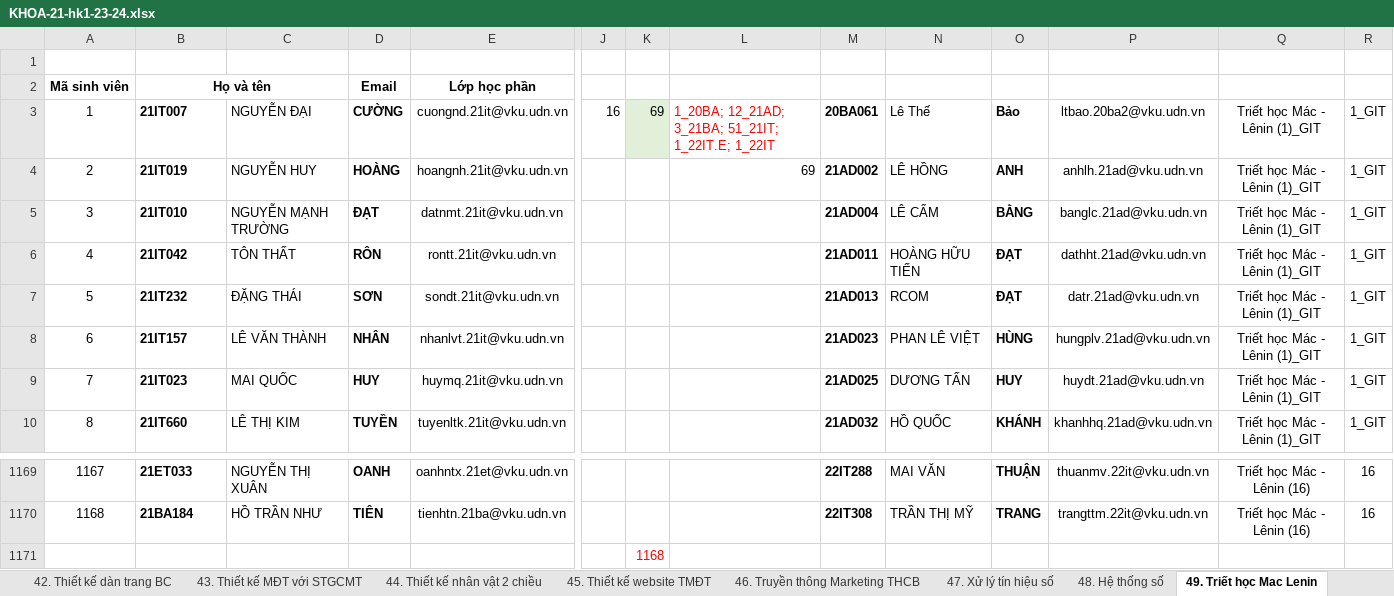
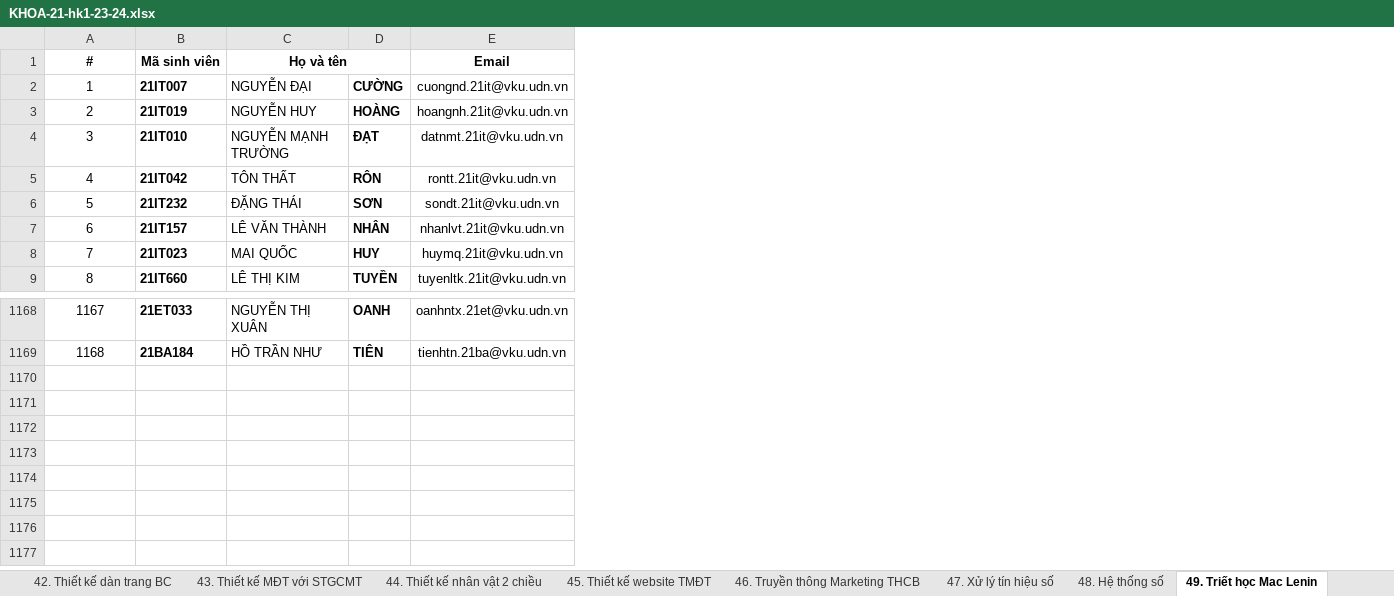
Before and after one commit to hoanhtin1703/thuctap, an Excel workbook: display/KHOA-21-hk1-23-24.xlsx, sheet 49. Triết học Mac Lenin, drawn as a sheet; only a part is shown, gaps mark what is left out; values as stored, in another font and other column widths than the file's, no borders; removed rows and columns are numbered as before the commit, all else as after; rows hold the shown columns only; the diff names each change by its address in the sheet, - before the commit and + after, or states it on an @@ line.

```diff
--- a/display/KHOA-21-hk1-23-24.xlsx (sheet 49. Triết học Mac Lenin)
+++ b/display/KHOA-21-hk1-23-24.xlsx (sheet 49. Triết học Mac Lenin)
-column J, row 3: 16
-column K, row 3: 69
-column L, rows 3-4: 1_20BA; 12_21AD; 3_21BA; 51_21IT; 1_22IT.E; 1_22IT | 69
-column M, rows 3-10: 20BA061 | 21AD002 | 21AD004 | 21AD011 | 21AD013 | 21AD023 | 21AD025 | 21AD032; rows 1169-1170: 22IT288 | 22IT308
-column N, rows 3-10: Lê Thế | LÊ HỒNG | LÊ CẨM | HOÀNG HỮU TIẾN | RCOM | PHAN LÊ VIỆT | DƯƠNG TẤN | HỒ QUỐC; rows 1169-1170: MAI VĂN | TRẦN THỊ MỸ
-column O, rows 3-10: Bảo | ANH | BẰNG | ĐẠT | ĐẠT | HÙNG | HUY | KHÁNH; rows 1169-1170: THUẬN | TRANG
-column P, rows 3-10: ltbao.20ba2@vku.udn.vn | anhlh.21ad@vku.udn.vn | banglc.21ad@vku.udn.vn | dathht.21ad@vku.udn.vn | datr.21ad@vku.udn.vn | hungplv.21ad@vku.udn.vn | huydt.21ad@vku.udn.vn | khanhhq.21ad@vku.udn.vn; rows 1169-1170: thuanmv.22it@vku.udn.vn | trangttm.22it@vku.udn.vn
-column Q, rows 3-10: all Triết học Mác - Lênin (1)_GIT; rows 1169-1170: Triết học Mác - Lênin (16) | Triết học Mác - Lênin (16)
-column R, rows 3-10: all 1_GIT; rows 1169-1170: 16 | 16
-row 1: (empty)
+row 1: # | Mã sinh viên | Họ và tên |  | Email
+C1:D1 merged
-row 2: Mã sinh viên | Họ và tên |  | Email | Lớp học phần
-row 1171:  |  |  |  |  |  | 1168
```
Also changed, not shown: sheet CĐ 2_IT_Tong hop, sheet 15. Học máy, sheet 36. Quản trị tài chính, sheet 26. Nghiên cứu Marketing, sheet 40. Thị giác máy tính, sheet 48. Hệ thống số, 41 more sheets, hidden cells, 3 other files.
